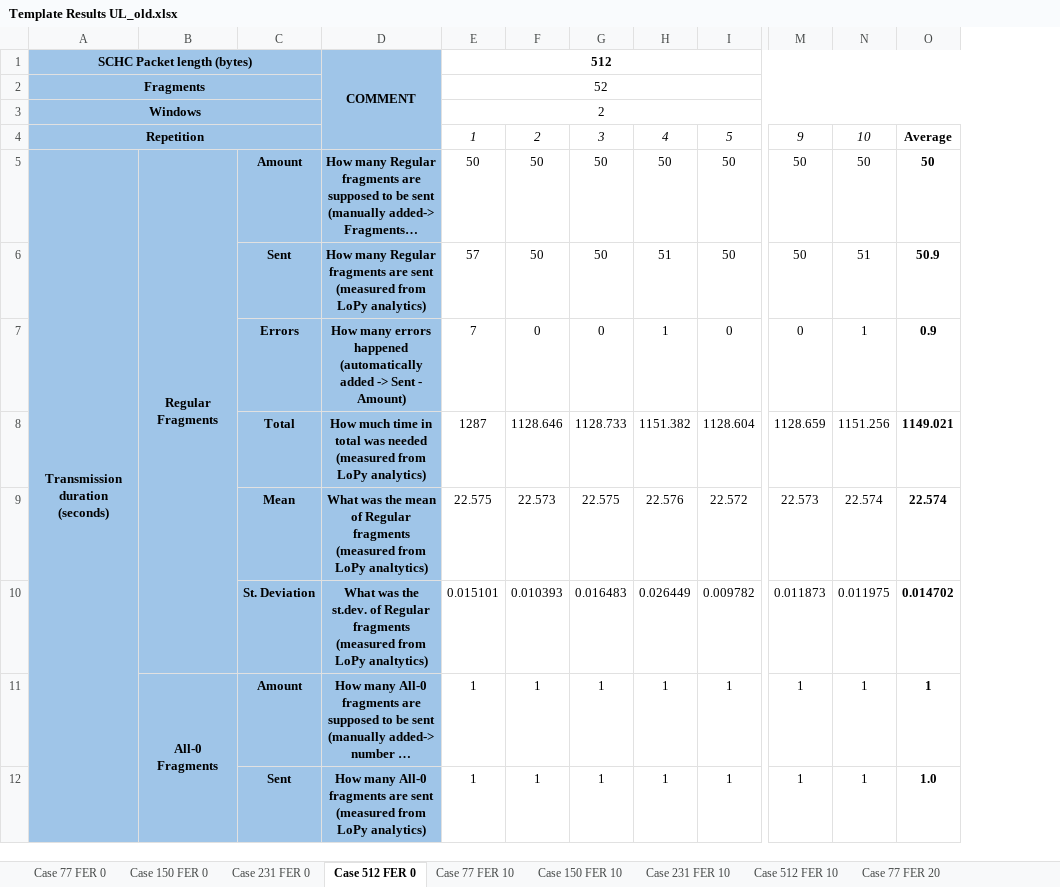
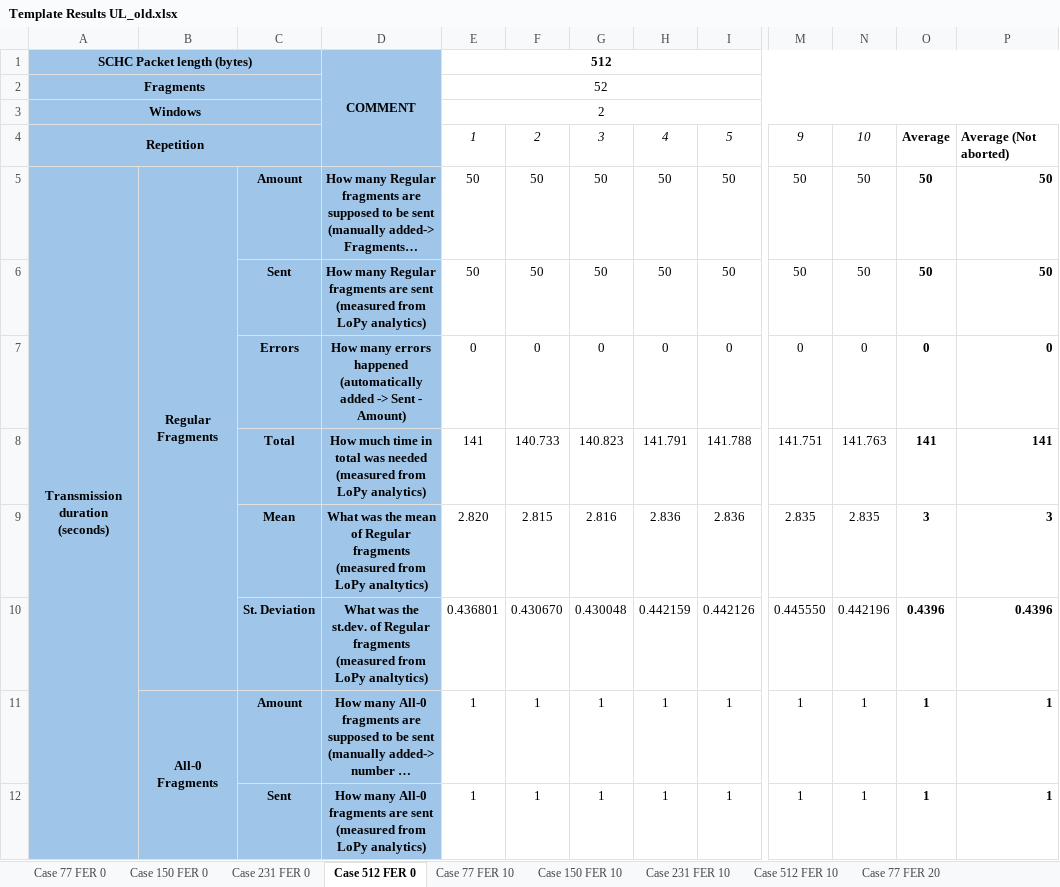
Before and after one commit to saguilarDevel/schcFox, an Excel workbook: results/Template Results UL_old.xlsx, sheet Case 512 FER 0, drawn as a sheet; only a part is shown, gaps mark what is left out; long unchanged cells end in …; values as stored, in another font and other column widths than the file's, no borders; removed rows and columns are numbered as before the commit, all else as after; rows hold the shown columns only; the diff covers the shown part only; the diff names each change by its address in the sheet, - before the commit and + after, or states it on an @@ line.

```diff
--- a/results/Template Results UL_old.xlsx (sheet Case 512 FER 0)
+++ b/results/Template Results UL_old.xlsx (sheet Case 512 FER 0)
-column O, rows 4-7: Average | 50 | 50.9 | 0.9; rows 11-12: 1 | 1.0
+column O, rows 4-7: Average | 50 | 50 | 0; rows 11-12: 1 | 1
+column P, rows 4-7: Average (Not aborted) | 50 | 50 | 0; rows 11-12: 1 | 1
-E6: 57
+E6: 50
-H6: 51
+H6: 50
-N6: 51
+N6: 50
-E7: 7
+E7: 0
-H7: 1
+H7: 0
-N7: 1
+N7: 0
-row 8:  |  | Total | How much time in total was needed (measured from LoPy analytics) | 1287 | 1128.646 | 1128.733 | 1151.382 | 1128.604 | 1128.659 | 1151.256 | 1149.021
-row 9:  |  | Mean | What was the mean of Regular fragments (measured from LoPy analtytics) | 22.575 | 22.573 | 22.575 | 22.576 | 22.572 | 22.573 | 22.574 | 22.574
-row 10:  |  | St. Deviation | What was the st.dev. of Regular fragments (measured from LoPy analtytics) | 0.015101 | 0.010393 | 0.016483 | 0.026449 | 0.009782 | 0.011873 | 0.011975 | 0.014702
+row 8:  |  | Total | How much time in total was needed (measured from LoPy analytics) | 141 | 140.733 | 140.823 | 141.791 | 141.788 | 141.751 | 141.763 | 141 | 141
+row 9:  |  | Mean | What was the mean of Regular fragments (measured from LoPy analtytics) | 2.820 | 2.815 | 2.816 | 2.836 | 2.836 | 2.835 | 2.835 | 3 | 3
+row 10:  |  | St. Deviation | What was the st.dev. of Regular fragments (measured from LoPy analtytics) | 0.436801 | 0.430670 | 0.430048 | 0.442159 | 0.442126 | 0.445550 | 0.442196 | 0.4396 | 0.4396
```
Also changed, not shown: 9 added rows, 7 removed rows, 31 edited cells and cell formats elsewhere in this sheet, sheet Case 77 FER 20, sheet Case 77 FER 10, sheet Case 231 FER 10, sheet Case 231 FER 20, sheet Case 512 FER 10, sheet Case 512 FER 20, 7 more sheets, formulas that keep their value, charts or pictures, results/Template Results ULDL.xlsx, 2 other files.
